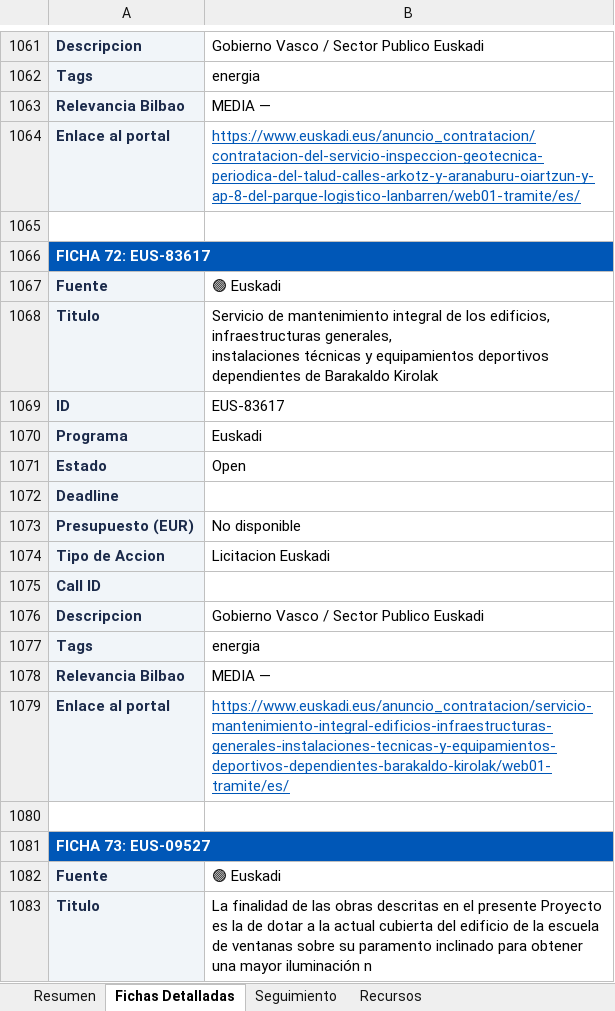
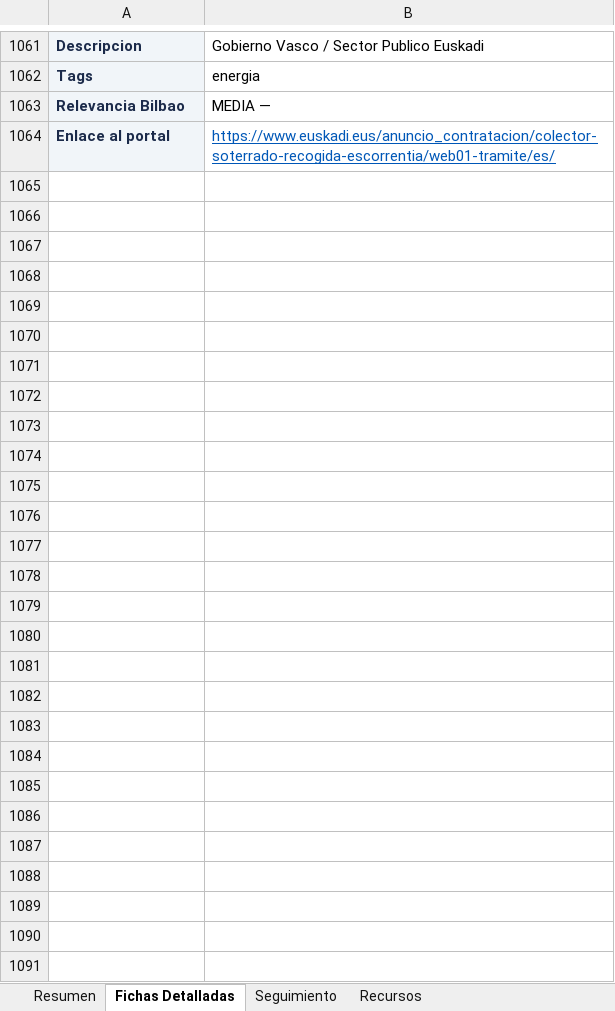
Before and after one commit to haguirre-lab/eu-funding-radar, an Excel workbook: docs/resultados_convocatorias.xlsx, sheet Fichas Detalladas, drawn as a sheet; only a part is shown, gaps mark what is left out; values as stored, in another font and other column widths than the file's, no borders; removed rows and columns are numbered as before the commit, all else as after; ↵ is a line break in a cell; the diff covers the shown part only; the diff names each change by its address in the sheet, - before the commit and + after, or states it on an @@ line.

```diff
--- a/docs/resultados_convocatorias.xlsx (sheet Fichas Detalladas)
+++ b/docs/resultados_convocatorias.xlsx (sheet Fichas Detalladas)
-B1064: https://www.euskadi.eus/anuncio_contratacion/contratacion-del-servicio-inspeccion-geotecnica-periodica-del-talud-calles-arkotz-y-aranaburu-oiartzun-y-ap-8-del-parque-logistico-lanbarren/web01-tramite/es/
+B1064: https://www.euskadi.eus/anuncio_contratacion/colector-soterrado-recogida-escorrentia/web01-tramite/es/
-row 1065: (empty)
-row 1066: FICHA 72: EUS-83617
-row 1067: Fuente | 🟢 Euskadi
-row 1068: Titulo | Servicio de mantenimiento integral de los edificios, infraestructuras generales, ↵ instalaciones técnicas y equipamientos deportivos dependientes de Barakaldo Kirolak
-row 1069: ID | EUS-83617
-row 1070: Programa | Euskadi
-row 1071: Estado | Open
-row 1072: Deadline
-row 1073: Presupuesto (EUR) | No disponible
-row 1074: Tipo de Accion | Licitacion Euskadi
-row 1075: Call ID
-row 1076: Descripcion | Gobierno Vasco / Sector Publico Euskadi
-row 1077: Tags | energia
-row 1078: Relevancia Bilbao | MEDIA —
-row 1079: Enlace al portal | https://www.euskadi.eus/anuncio_contratacion/servicio-mantenimiento-integral-edificios-infraestructuras-generales-instalaciones-tecnicas-y-equipamientos-deportivos-dependientes-barakaldo-kirolak/web01-tramite/es/
-row 1080: (empty)
-row 1081: FICHA 73: EUS-09527
-row 1082: Fuente | 🟢 Euskadi
-row 1083: Titulo | La finalidad de las obras descritas en el presente Proyecto es la de dotar a la actual cubierta del edificio de la escuela de ventanas sobre su paramento inclinado para obtener una mayor iluminación n
```
Also changed, not shown: 8 added rows, 94 removed rows, 22 moved rows and 16 edited cells elsewhere in this sheet, sheet Resumen, sheet Seguimiento, 3 other files.
